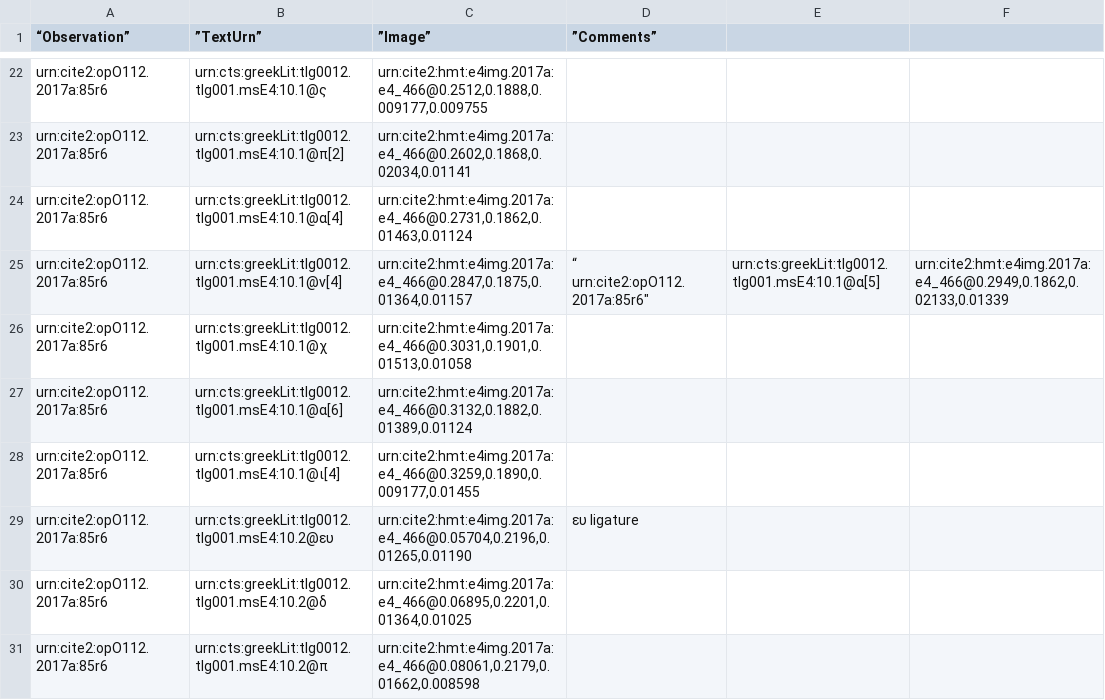
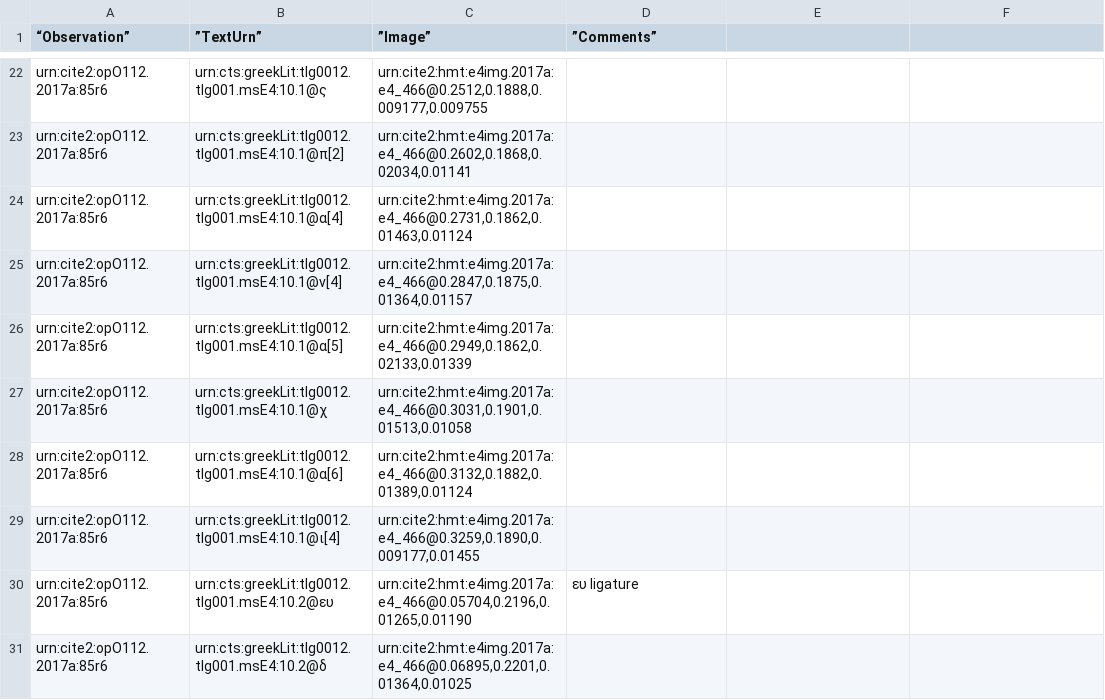
Before and after one commit to hmteditors/furman_OmegaOneTwelve, a CSV file: Palaeography/palaegraphy_85r.csv, drawn as a sheet; only a part is shown, gaps mark what is left out; the shorter side is filled out with more unchanged rows.

Commit message:
Update palaegraphy_85r.csv

```diff
--- a/Palaeography/palaegraphy_85r.csv
+++ b/Palaeography/palaegraphy_85r.csv
@@ -24,4 +24,4 @@
 "urn:cite2:opO112.2017a:85r6","urn:cts:greekLit:tlg0012.tlg001.msE4:10.1@α[4]","urn:cite2:hmt:e4img.2017a:e4_466@0.2731,0.1862,0.01463,0.01124",""
-"urn:cite2:opO112.2017a:85r6","urn:cts:greekLit:tlg0012.tlg001.msE4:10.1@ν[4]","urn:cite2:hmt:e4img.2017a:e4_466@0.2847,0.1875,0.01364,0.01157","“
-"urn:cite2:opO112.2017a:85r6","urn:cts:greekLit:tlg0012.tlg001.msE4:10.1@α[5]","urn:cite2:hmt:e4img.2017a:e4_466@0.2949,0.1862,0.02133,0.01339",""
+"urn:cite2:opO112.2017a:85r6","urn:cts:greekLit:tlg0012.tlg001.msE4:10.1@ν[4]","urn:cite2:hmt:e4img.2017a:e4_466@0.2847,0.1875,0.01364,0.01157",""
+"urn:cite2:opO112.2017a:85r6","urn:cts:greekLit:tlg0012.tlg001.msE4:10.1@α[5]","urn:cite2:hmt:e4img.2017a:e4_466@0.2949,0.1862,0.02133,0.01339",""
 "urn:cite2:opO112.2017a:85r6","urn:cts:greekLit:tlg0012.tlg001.msE4:10.1@χ","urn:cite2:hmt:e4img.2017a:e4_466@0.3031,0.1901,0.01513,0.01058",""
```
